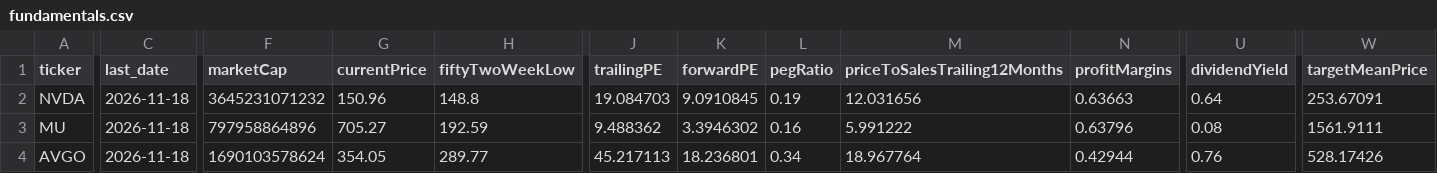
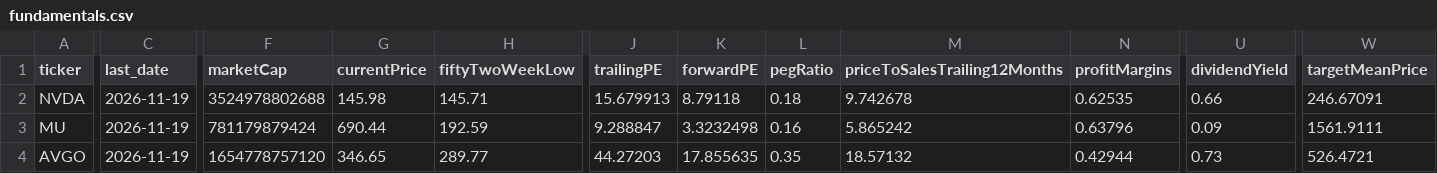
Before and after one commit to rahulkumar128-svg/Kursdaten, a CSV file: analysis/fundamentals.csv, drawn as a sheet; only a part is shown, gaps mark what is left out; the diff covers the shown part only; the diff names each change by its address in the sheet, - before the commit and + after, or states it on an @@ line.

```diff
--- a/analysis/fundamentals.csv
+++ b/analysis/fundamentals.csv
-C2:C4 (last_date): 2026-11-18
+C2:C4 (last_date): 2026-11-19
-F2 (marketCap): 3645231071232
+F2 (marketCap): 3524978802688
-G2 (currentPrice): 150.96
+G2 (currentPrice): 145.98
-H2 (fiftyTwoWeekLow): 148.8
+H2 (fiftyTwoWeekLow): 145.71
-J2 (trailingPE): 19.084703
+J2 (trailingPE): 15.679913
-K2 (forwardPE): 9.0910845
+K2 (forwardPE): 8.79118
-L2 (pegRatio): 0.19
+L2 (pegRatio): 0.18
-M2 (priceToSalesTrailing12Months): 12.031656
+M2 (priceToSalesTrailing12Months): 9.742678
-N2 (profitMargins): 0.63663
+N2 (profitMargins): 0.62535
-U2 (dividendYield): 0.64
+U2 (dividendYield): 0.66
-W2 (targetMeanPrice): 253.67091
+W2 (targetMeanPrice): 246.67091
-F3 (marketCap): 797958864896
+F3 (marketCap): 781179879424
-G3 (currentPrice): 705.27
+G3 (currentPrice): 690.44
-J3 (trailingPE): 9.488362
+J3 (trailingPE): 9.288847
-K3 (forwardPE): 3.3946302
+K3 (forwardPE): 3.3232498
-M3 (priceToSalesTrailing12Months): 5.991222
+M3 (priceToSalesTrailing12Months): 5.865242
-U3 (dividendYield): 0.08
+U3 (dividendYield): 0.09
-F4 (marketCap): 1690103578624
+F4 (marketCap): 1654778757120
-G4 (currentPrice): 354.05
+G4 (currentPrice): 346.65
-J4 (trailingPE): 45.217113
+J4 (trailingPE): 44.27203
-K4 (forwardPE): 18.236801
+K4 (forwardPE): 17.855635
-L4 (pegRatio): 0.34
+L4 (pegRatio): 0.35
-M4 (priceToSalesTrailing12Months): 18.967764
+M4 (priceToSalesTrailing12Months): 18.57132
-U4 (dividendYield): 0.76
+U4 (dividendYield): 0.73
-W4 (targetMeanPrice): 528.17426
+W4 (targetMeanPrice): 526.4721
```
Also changed, not shown: 96 edited cells elsewhere in this file, analysis/prices/AAPL.csv, analysis/prices/APP.csv, 14 other files.
